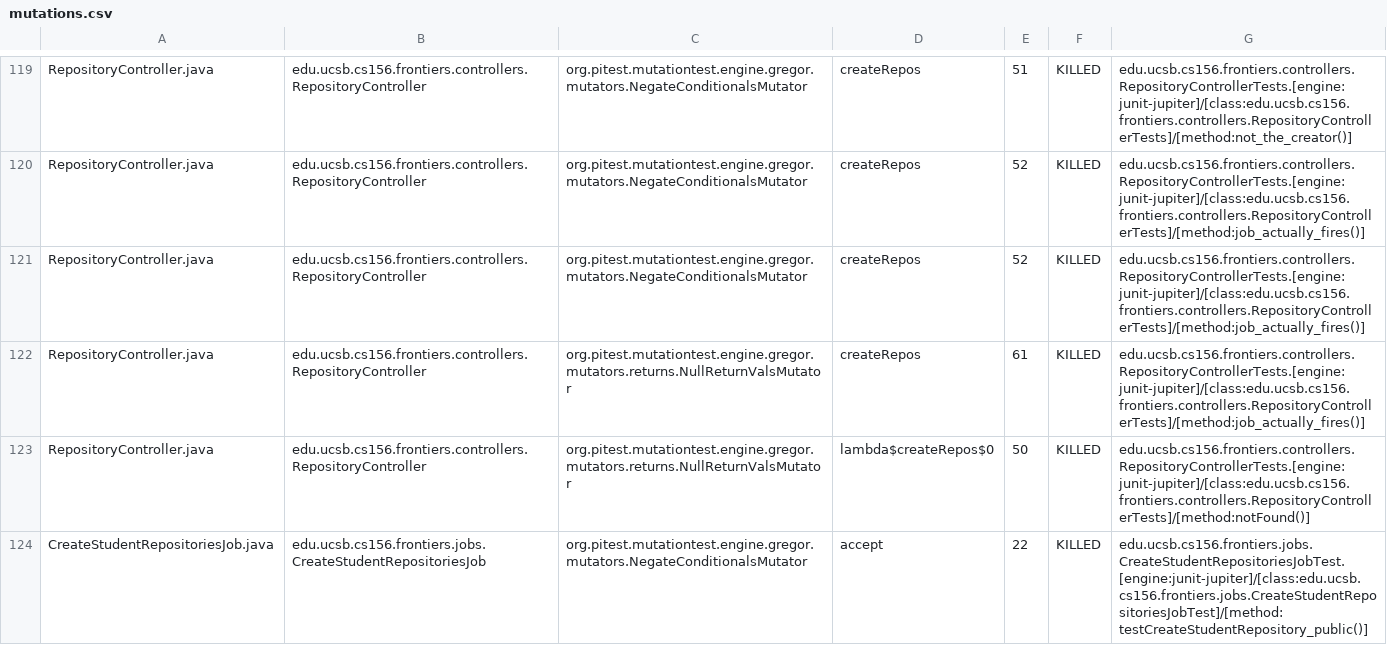
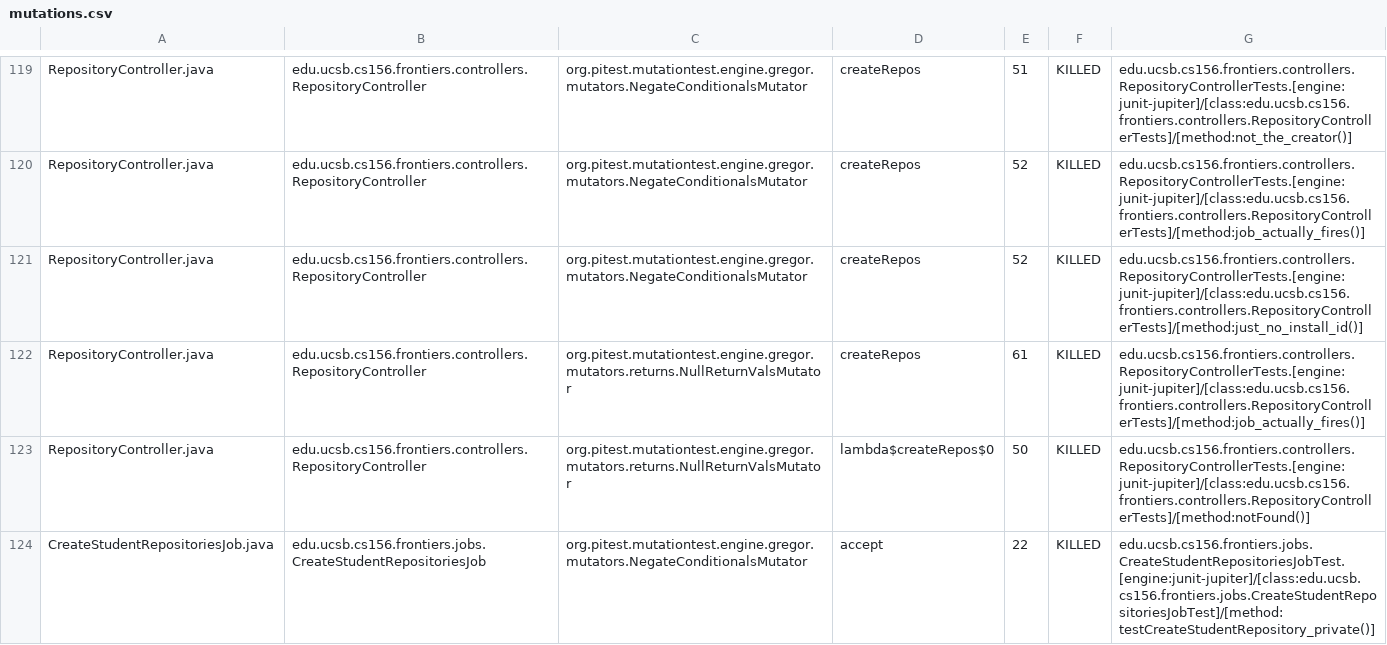
Before and after one commit to ucsb-cs156-s25/proj-frontiers-s25-11, a CSV file: prs/34/pitest/mutations.csv, drawn as a sheet; only a part is shown, gaps mark what is left out; the diff covers the shown part only.

Commit message:
Deploying to gh-pages from @ ucsb-cs156-s25/proj-frontiers-s25-11@294a34e5a986c7b6eb91cbb854c164bc251cd080 🚀

```diff
--- a/prs/34/pitest/mutations.csv
+++ b/prs/34/pitest/mutations.csv
@@ -120,5 +120,5 @@ RepositoryController.java,edu.ucsb.cs156.frontiers.controllers.RepositoryControl
 RepositoryController.java,edu.ucsb.cs156.frontiers.controllers.RepositoryController,org.pitest.mutationtest.engine.gregor.mutators.NegateConditionalsMutator,createRepos,52,KILLED,edu.ucsb.cs156.frontiers.controllers.RepositoryControllerTests.[engine:junit-jupiter]/[class:edu.ucsb.cs156.frontiers.controllers.RepositoryControllerTests]/[method:job_actually_fires()]
-RepositoryController.java,edu.ucsb.cs156.frontiers.controllers.RepositoryController,org.pitest.mutationtest.engine.gregor.mutators.NegateConditionalsMutator,createRepos,52,KILLED,edu.ucsb.cs156.frontiers.controllers.RepositoryControllerTests.[engine:junit-jupiter]/[class:edu.ucsb.cs156.frontiers.controllers.RepositoryControllerTests]/[method:job_actually_fires()]
+RepositoryController.java,edu.ucsb.cs156.frontiers.controllers.RepositoryController,org.pitest.mutationtest.engine.gregor.mutators.NegateConditionalsMutator,createRepos,52,KILLED,edu.ucsb.cs156.frontiers.controllers.RepositoryControllerTests.[engine:junit-jupiter]/[class:edu.ucsb.cs156.frontiers.controllers.RepositoryControllerTests]/[method:just_no_install_id()]
 RepositoryController.java,edu.ucsb.cs156.frontiers.controllers.RepositoryController,org.pitest.mutationtest.engine.gregor.mutators.returns.NullReturnValsMutator,createRepos,61,KILLED,edu.ucsb.cs156.frontiers.controllers.RepositoryControllerTests.[engine:junit-jupiter]/[class:edu.ucsb.cs156.frontiers.controllers.RepositoryControllerTests]/[method:job_actually_fires()]
 RepositoryController.java,edu.ucsb.cs156.frontiers.controllers.RepositoryController,org.pitest.mutationtest.engine.gregor.mutators.returns.NullReturnValsMutator,lambda$createRepos$0,50,KILLED,edu.ucsb.cs156.frontiers.controllers.RepositoryControllerTests.[engine:junit-jupiter]/[class:edu.ucsb.cs156.frontiers.controllers.RepositoryControllerTests]/[method:notFound()]
-CreateStudentRepositoriesJob.java,edu.ucsb.cs156.frontiers.jobs.CreateStudentRepositoriesJob,org.pitest.mutationtest.engine.gregor.mutators.NegateConditionalsMutator,accept,22,KILLED,edu.ucsb.cs156.frontiers.jobs.CreateStudentRepositoriesJobTest.[engine:junit-jupiter]/[class:edu.ucsb.cs156.frontiers.jobs.CreateStudentRepositoriesJobTest]/[method:testCreateStudentRepository_public()]
+CreateStudentRepositoriesJob.java,edu.ucsb.cs156.frontiers.jobs.CreateStudentRepositoriesJob,org.pitest.mutationtest.engine.gregor.mutators.NegateConditionalsMutator,accept,22,KILLED,edu.ucsb.cs156.frontiers.jobs.CreateStudentRepositoriesJobTest.[engine:junit-jupiter]/[class:edu.ucsb.cs156.frontiers.jobs.CreateStudentRepositoriesJobTest]/[method:testCreateStudentRepository_private()]
```
Also changed, not shown: 8 edited cells elsewhere in this file, 29 other files.
